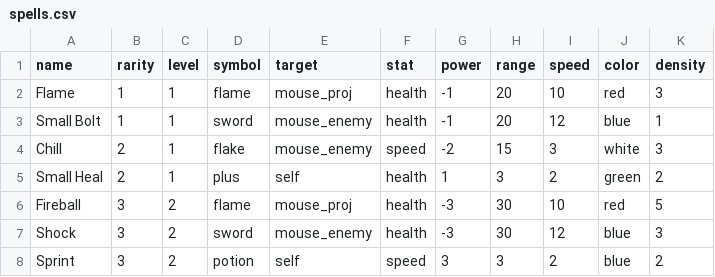
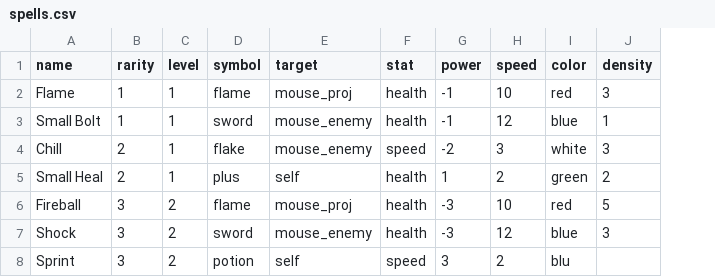
Before and after one commit to skyrmiongames/game, a CSV file: res/text/spells.csv, drawn as a sheet; removed rows and columns are numbered as before the commit, all else as after; the diff names each change by its address in the sheet, - before the commit and + after, or states it on an @@ line.

Commit message:
Simplified spell variations and class names

```diff
--- a/res/text/spells.csv
+++ b/res/text/spells.csv
-column H (range), rows 2-8: 20 | 20 | 15 | 3 | 30 | 30 | 3
-I8 (color): blue
+I8 (color): blu
-J8 (density): 2
+J8 (density): (empty)
```
Also changed, not shown: 7 other files.
